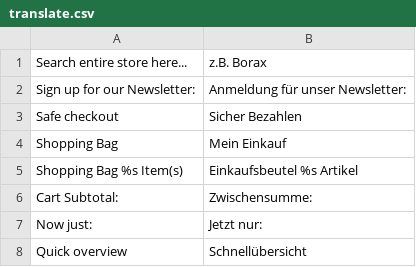
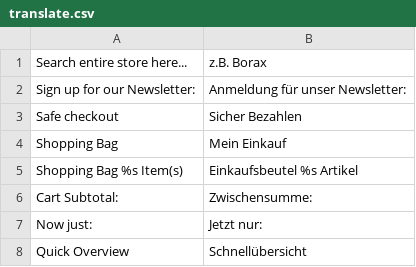
Before and after one commit to shegit/SHE, a CSV file: app/design/frontend/foungento/default/locale/de_DE/translate.csv, drawn as a sheet.

```diff
--- a/app/design/frontend/foungento/default/locale/de_DE/translate.csv
+++ b/app/design/frontend/foungento/default/locale/de_DE/translate.csv
@@ -7,2 +7,2 @@
 "Now just:","Jetzt nur:"
-"Quick overview","Schnellübersicht"
+"Quick Overview","Schnellübersicht"
```
Also changed, not shown: 1 other file.
